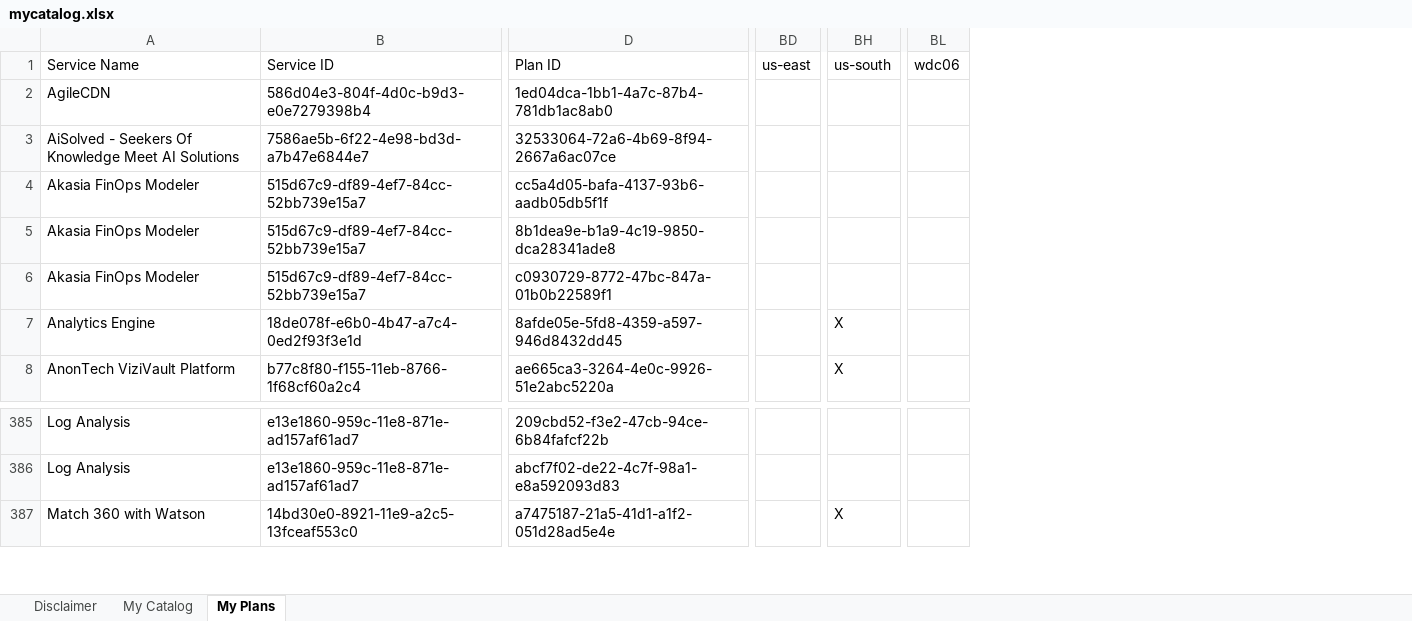
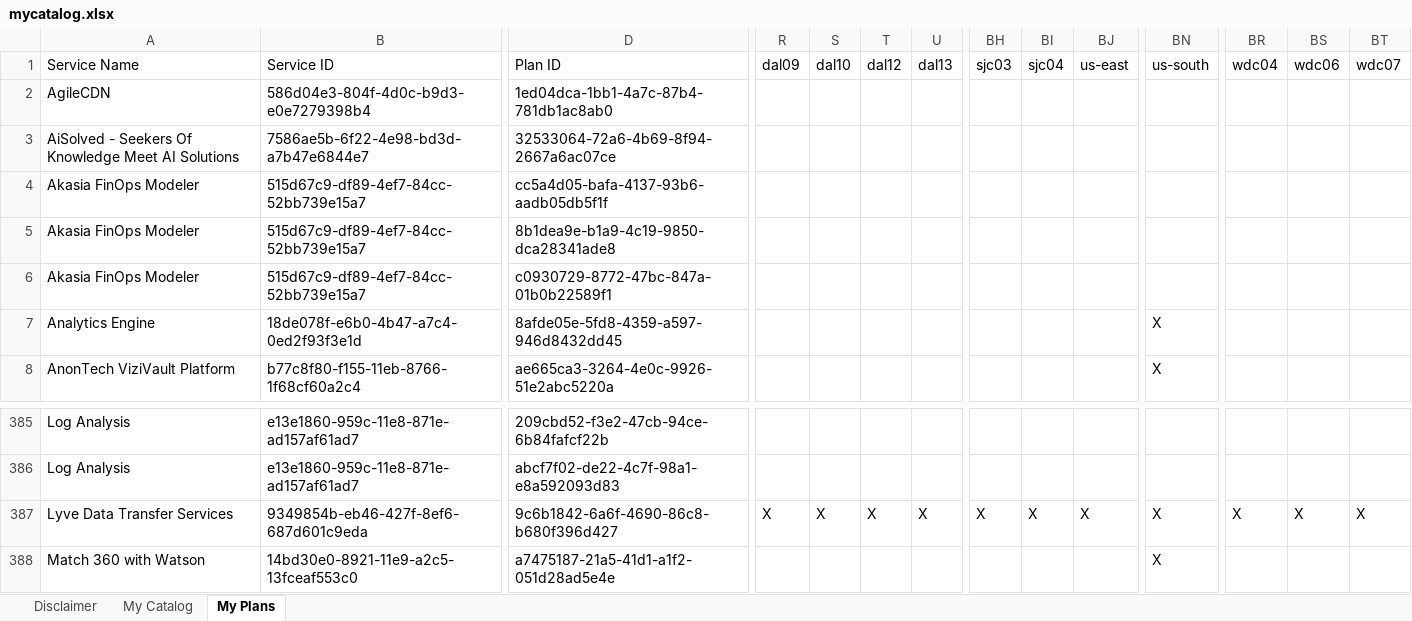
Before and after one commit to l2fprod/mycatalog, an Excel workbook: docs/generated/mycatalog.xlsx, sheet My Plans, drawn as a sheet; only a part is shown, gaps mark what is left out; values as stored, in another font and other column widths than the file's, no borders; rows hold the shown columns only; the diff names each change by its address in the sheet, - before the commit and + after, or states it on an @@ line.

```diff
--- a/docs/generated/mycatalog.xlsx (sheet My Plans)
+++ b/docs/generated/mycatalog.xlsx (sheet My Plans)
+column R, row 1: dal09
+column S, row 1: dal10
+column T, row 1: dal12
+column U, row 1: dal13
+column BH, row 1: sjc03
+column BI, row 1: sjc04
+column BR, row 1: wdc04
+column BT, row 1: wdc07
+row 387: Lyve Data Transfer Services | 9349854b-eb46-427f-8ef6-687d601c9eda | 9c6b1842-6a6f-4690-86c8-b680f396d427 | X | X | X | X | X | X | X | X | X | X | X
```
Also changed, not shown: sheet My Catalog, 9 other files.
